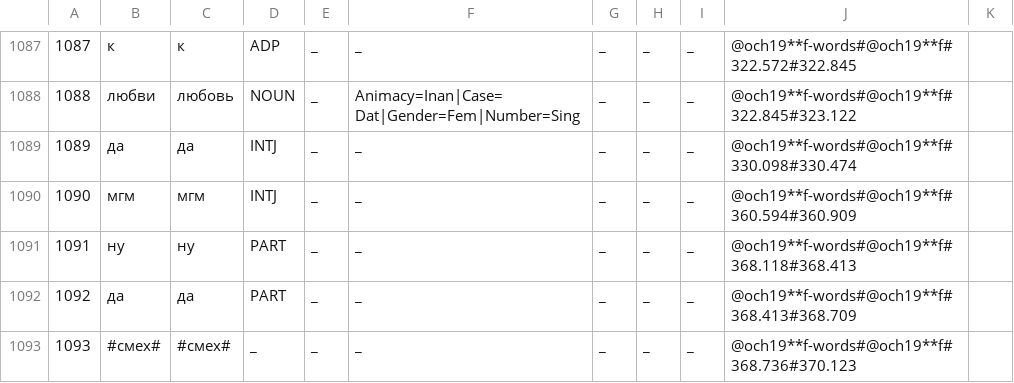
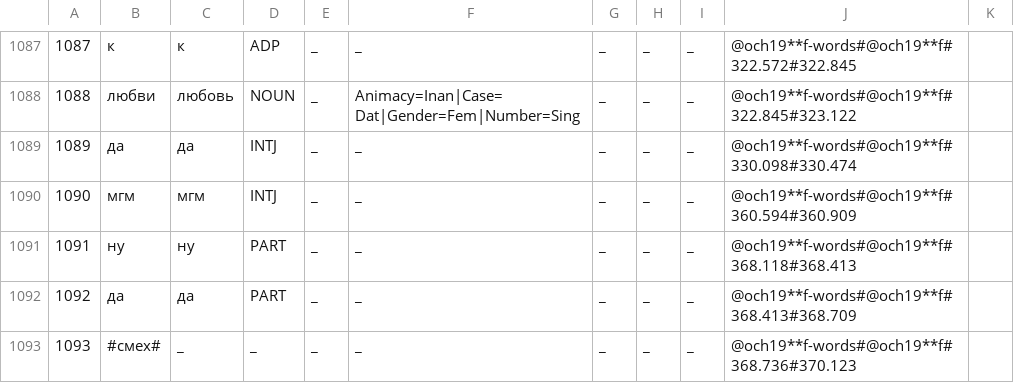
Before and after one commit to evchug/LiveCorpus, a TSV file: evchug.manual.tsv, drawn as a sheet; only a part is shown, gaps mark what is left out.

Commit message:
Update evchug.manual.tsv

```diff
--- a/evchug.manual.tsv
+++ b/evchug.manual.tsv
@@ -1092,2 +1092,2 @@
 1092	да	да	PART	_	_	_	_	_	@och19**f-words#@och19**f#368.413#368.709
-1093	#смех#	#смех#	_	_	_	_	_	_	@och19**f-words#@och19**f#368.736#370.123
+1093	#смех#	_	_	_	_	_	_	_	@och19**f-words#@och19**f#368.736#370.123
```
